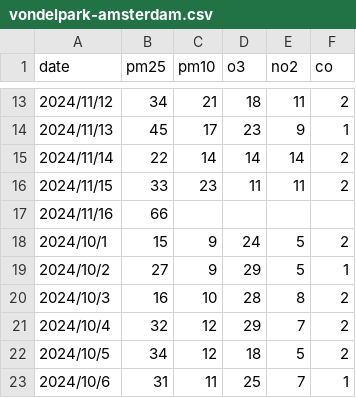
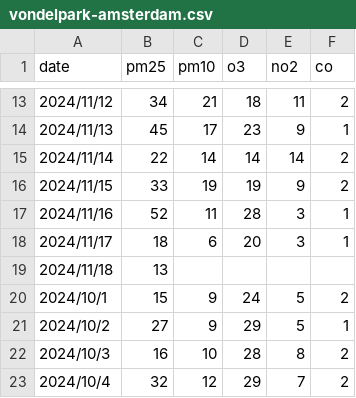
Before and after one commit to ericbanzuzi/air-quality, a CSV file: data/vondelpark-amsterdam.csv, drawn as a sheet; only a part is shown, gaps mark what is left out; the shorter side is filled out with more unchanged rows.

```diff
--- a/data/vondelpark-amsterdam.csv
+++ b/data/vondelpark-amsterdam.csv
@@ -15,4 +15,6 @@ date, pm25, pm10, o3, no2, co
 2024/11/14, 22, 14, 14, 14, 2
-2024/11/15, 33, 23, 11, 11, 2
-2024/11/16, 66, , , ,
+2024/11/15, 33, 19, 19, 9, 2
+2024/11/16, 52, 11, 28, 3, 1
+2024/11/17, 18, 6, 20, 3, 1
+2024/11/18, 13, , , ,
 2024/10/1, 15, 9, 24, 5, 2
```
Also changed, not shown: 11 other files.
